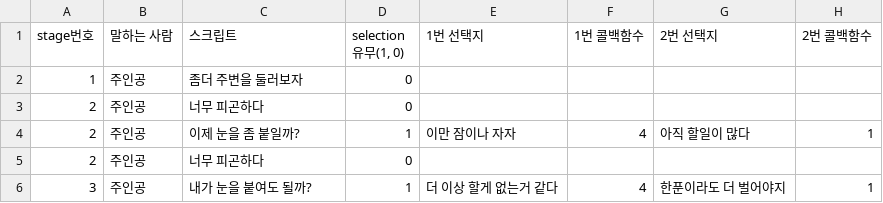
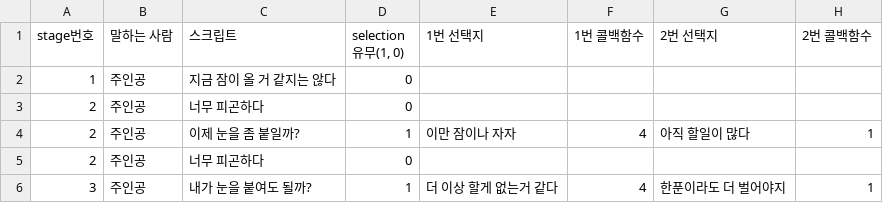
Before and after one commit to Creat777/Gambler, a CSV file: Assets/Resources/CSV/TextScript/Bed.csv, drawn as a sheet.

```diff
--- a/Assets/Resources/CSV/TextScript/Bed.csv
+++ b/Assets/Resources/CSV/TextScript/Bed.csv
@@ -1,3 +1,3 @@
 stage번호,말하는 사람,스크립트,"selection 유무(1, 0)",1번 선택지,1번 콜백함수,2번 선택지,2번 콜백함수
-1,주인공,좀더 주변을 둘러보자,0,,,,
+1,주인공,지금 잠이 올 거 같지는 않다,0,,,,
 2,주인공,너무 피곤하다,0,,,,
```
Also changed, not shown: Assets/Resources/CSV/Item/Item.csv, Assets/Resources/CSV/TextScript/NPC_MunDuckBea_Encounter.csv, 30 other files.
